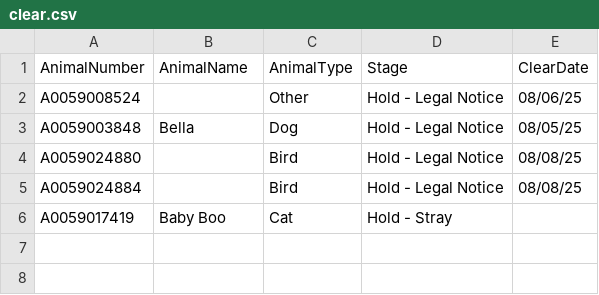
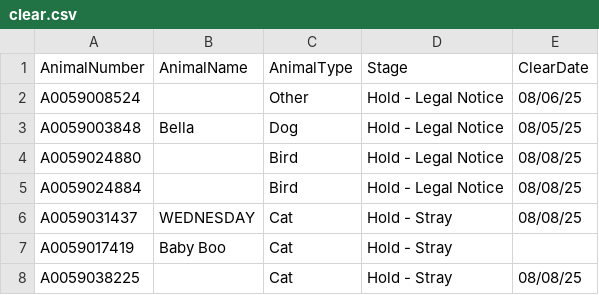
Before and after one commit to zsprowls/SPCAAutomation, a CSV file: SPCA_Rounds/clear.csv, drawn as a sheet; the diff names each change by its address in the sheet, - before the commit and + after, or states it on an @@ line.

```diff
--- a/SPCA_Rounds/clear.csv
+++ b/SPCA_Rounds/clear.csv
+row 6: A0059031437 | WEDNESDAY | Cat | Hold - Stray | 08/08/25
+row 8: A0059038225 |  | Cat | Hold - Stray | 08/08/25
```
Also changed, not shown: __Load Files Go Here__/AnimalIntake.csv, __Load Files Go Here__/AnimalInventory.csv, 5 other files.
